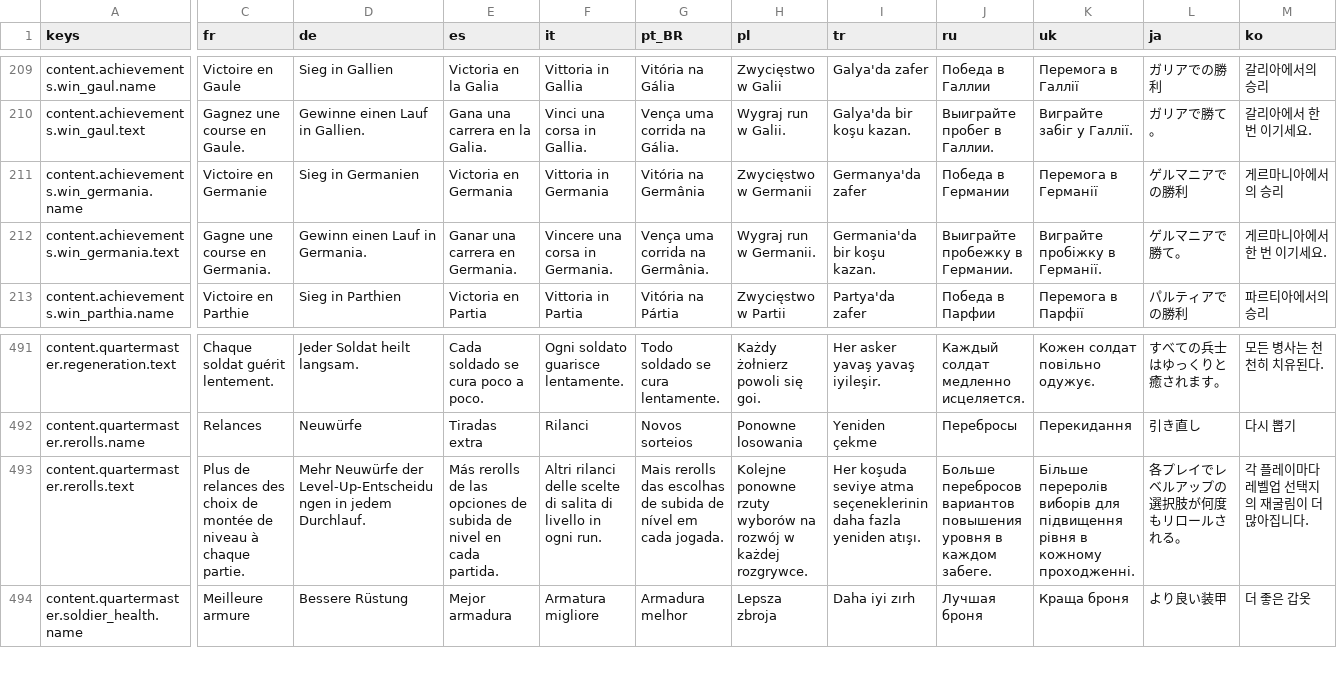
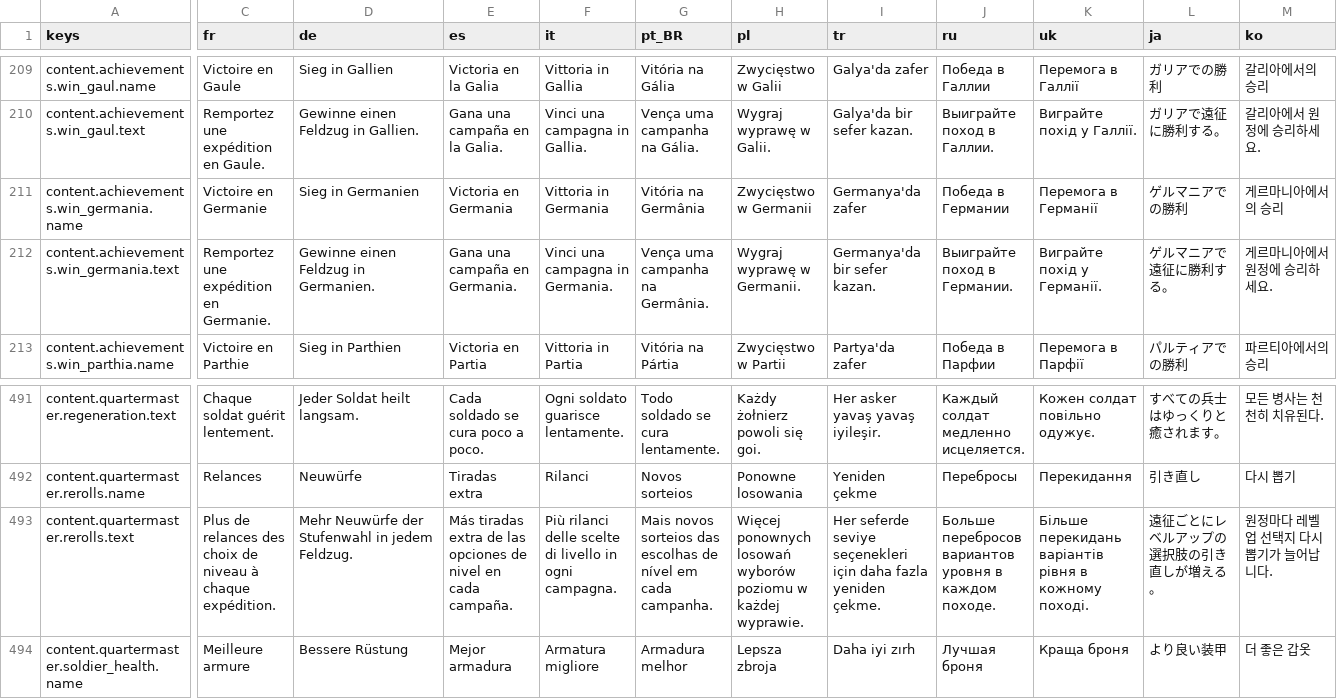
Before and after one commit to Evan260/Legionus-Maximus, a CSV file: game/translations/strings.csv, drawn as a sheet; only a part is shown, gaps mark what is left out; the diff covers the shown part only; the diff names each change by its address in the sheet, - before the commit and + after, or states it on an @@ line.

```diff
--- a/game/translations/strings.csv
+++ b/game/translations/strings.csv
-C210 (fr): Gagnez une course en Gaule.
+C210 (fr): Remportez une expédition en Gaule.
-D210 (de): Gewinne einen Lauf in Gallien.
+D210 (de): Gewinne einen Feldzug in Gallien.
-E210 (es): Gana una carrera en la Galia.
+E210 (es): Gana una campaña en la Galia.
-F210 (it): Vinci una corsa in Gallia.
+F210 (it): Vinci una campagna in Gallia.
-G210 (pt_BR): Vença uma corrida na Gália.
+G210 (pt_BR): Vença uma campanha na Gália.
-H210 (pl): Wygraj run w Galii.
+H210 (pl): Wygraj wyprawę w Galii.
-I210 (tr): Galya'da bir koşu kazan.
+I210 (tr): Galya'da bir sefer kazan.
-J210 (ru): Выиграйте пробег в Галлии.
+J210 (ru): Выиграйте поход в Галлии.
-K210 (uk): Виграйте забіг у Галлії.
+K210 (uk): Виграйте похід у Галлії.
-L210 (ja): ガリアで勝て。
+L210 (ja): ガリアで遠征に勝利する。
-M210 (ko): 갈리아에서 한 번 이기세요.
+M210 (ko): 갈리아에서 원정에 승리하세요.
-C212 (fr): Gagne une course en Germania.
+C212 (fr): Remportez une expédition en Germanie.
-D212 (de): Gewinn einen Lauf in Germania.
+D212 (de): Gewinne einen Feldzug in Germanien.
-E212 (es): Ganar una carrera en Germania.
+E212 (es): Gana una campaña en Germania.
-F212 (it): Vincere una corsa in Germania.
+F212 (it): Vinci una campagna in Germania.
-G212 (pt_BR): Vença uma corrida na Germânia.
+G212 (pt_BR): Vença uma campanha na Germânia.
-H212 (pl): Wygraj run w Germanii.
+H212 (pl): Wygraj wyprawę w Germanii.
-I212 (tr): Germania'da bir koşu kazan.
+I212 (tr): Germanya'da bir sefer kazan.
-J212 (ru): Выиграйте пробежку в Германии.
+J212 (ru): Выиграйте поход в Германии.
-K212 (uk): Виграйте пробіжку в Германії.
+K212 (uk): Виграйте похід у Германії.
-L212 (ja): ゲルマニアで勝て。
+L212 (ja): ゲルマニアで遠征に勝利する。
-M212 (ko): 게르마니아에서 한 번 이기세요.
+M212 (ko): 게르마니아에서 원정에 승리하세요.
-C493 (fr): …choix de montée de niveau à chaque partie.
+C493 (fr): …choix de niveau à chaque expédition.
-D493 (de): …Neuwürfe der Level-Up-Entscheidungen in jedem Durchlauf.
+D493 (de): …Neuwürfe der Stufenwahl in jedem Feldzug.
-E493 (es): Más rerolls de las opciones de subida de nivel en cada partida.
+E493 (es): Más tiradas extra de las opciones de nivel en cada campaña.
-F493 (it): Altri rilanci delle scelte di salita di livello in ogni run.
+F493 (it): Più rilanci delle scelte di livello in ogni campagna.
-G493 (pt_BR): Mais rerolls das escolhas de subida de nível em cada jogada.
+G493 (pt_BR): Mais novos sorteios das escolhas de nível em cada campanha.
-H493 (pl): Kolejne ponowne rzuty wyborów na rozwój w każdej rozgrywce.
+H493 (pl): Więcej ponownych losowań wyborów poziomu w każdej wyprawie.
-I493 (tr): Her koşuda seviye atma seçeneklerinin daha fazla yeniden atışı.
+I493 (tr): Her seferde seviye seçenekleri için daha fazla yeniden çekme.
-J493 (ru): …перебросов вариантов повышения уровня в каждом забеге.
+J493 (ru): …перебросов вариантов уровня в каждом походе.
-K493 (uk): Більше переролів виборів для підвищення рівня в кожному проходженні.
+K493 (uk): Більше перекидань варіантів рівня в кожному поході.
-L493 (ja): 各プレイでレベルアップの選択肢が何度もリロールされる。
+L493 (ja): 遠征ごとにレベルアップの選択肢の引き直しが増える。
-M493 (ko): 각 플레이마다 레벨업 선택지의 재굴림이 더 많아집니다.
+M493 (ko): 원정마다 레벨업 선택지 다시 뽑기가 늘어납니다.
```
Also changed, not shown: 121 edited cells elsewhere in this file, 14 other files.
